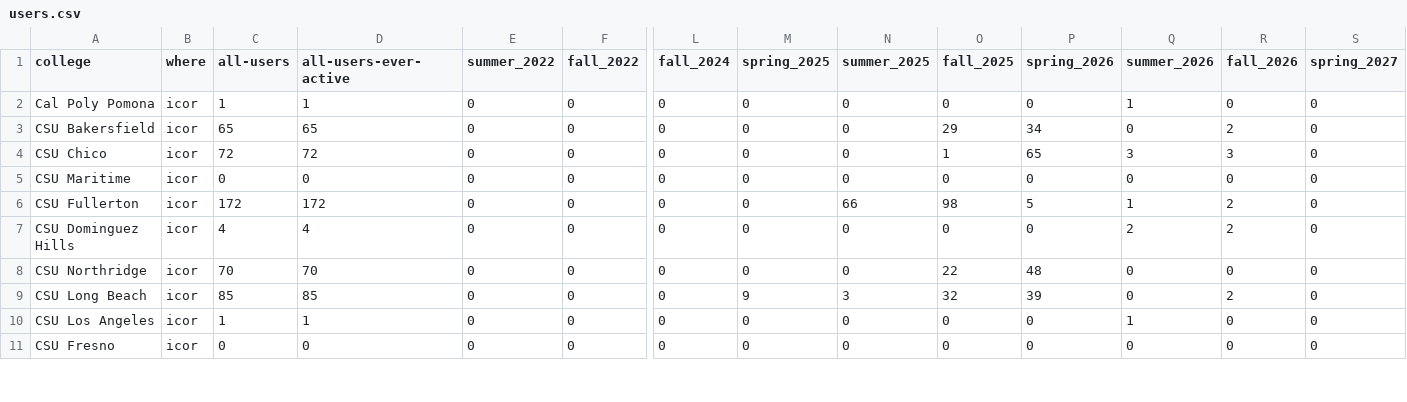
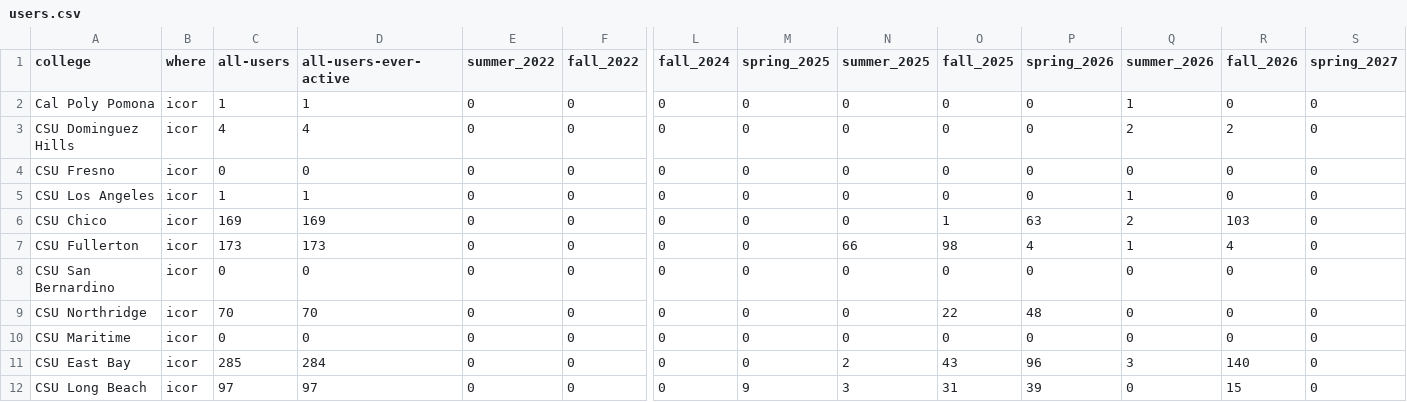
Before and after one commit to sean-morris/cloudbank-pilot-hub-users, a CSV file: users.csv, drawn as a sheet; only a part is shown, gaps mark what is left out; removed rows and columns are numbered as before the commit, all else as after; rows hold the shown columns only; the diff covers the shown part only; the diff names each change by its address in the sheet, - before the commit and + after, or states it on an @@ line.

```diff
--- a/users.csv
+++ b/users.csv
@@ row 7 moved to row 3: CSU Dominguez Hills @@
-A4 (college): CSU Bakersfield
+A4 (college): CSU Fresno
-C4 (all-users): 65
+C4 (all-users): 0
-D4 (all-users-ever-active): 65
+D4 (all-users-ever-active): 0
-O4 (fall_2025): 29
+O4 (fall_2025): 0
-P4 (spring_2026): 34
+P4 (spring_2026): 0
-R4 (fall_2026): 2
+R4 (fall_2026): 0
@@ row 10 moved to row 5: CSU Los Angeles @@
-C6 (all-users): 72
+C6 (all-users): 169
-D6 (all-users-ever-active): 72
+D6 (all-users-ever-active): 169
-P6 (spring_2026): 65
+P6 (spring_2026): 63
-Q6 (summer_2026): 3
+Q6 (summer_2026): 2
-R6 (fall_2026): 3
+R6 (fall_2026): 103
+row 7: CSU Fullerton | icor | 173 | 173 | 0 | 0 | 0 | 0 | 66 | 98 | 4 | 1 | 4 | 0
@@ row 12 moved to row 8: CSU San Bernardino @@
@@ row 8 moved to row 9: CSU Northridge @@
-A11 (college): CSU Fullerton
+A11 (college): CSU East Bay
-C11 (all-users): 172
+C11 (all-users): 285
-D11 (all-users-ever-active): 172
+D11 (all-users-ever-active): 284
-N11 (summer_2025): 66
+N11 (summer_2025): 2
-O11 (fall_2025): 98
+O11 (fall_2025): 43
-P11 (spring_2026): 5
+P11 (spring_2026): 96
-Q11 (summer_2026): 1
+Q11 (summer_2026): 3
-R11 (fall_2026): 2
+R11 (fall_2026): 140
-C12 (all-users): 85
+C12 (all-users): 97
-D12 (all-users-ever-active): 85
+D12 (all-users-ever-active): 97
-O12 (fall_2025): 32
+O12 (fall_2025): 31
-R12 (fall_2026): 2
+R12 (fall_2026): 15
-row 11: CSU Fresno | icor | 0 | 0 | 0 | 0 | 0 | 0 | 0 | 0 | 0 | 0 | 0 | 0
```
Also changed, not shown: 1 added row, 1 removed row, 2 moved rows and 28 edited cells elsewhere in this file, 1 other file.
